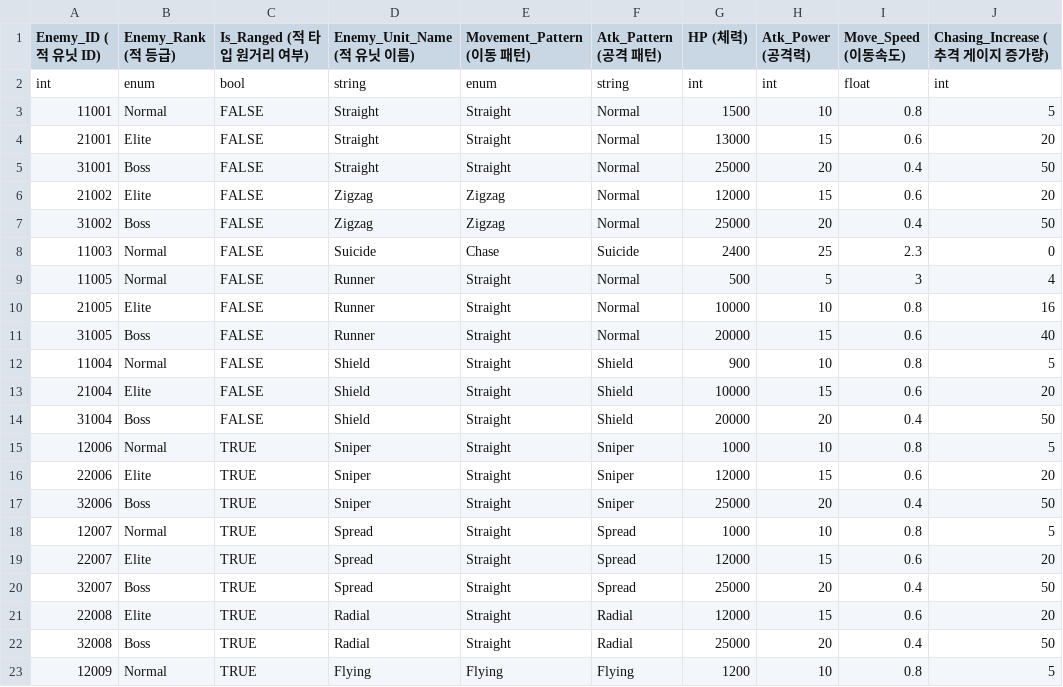
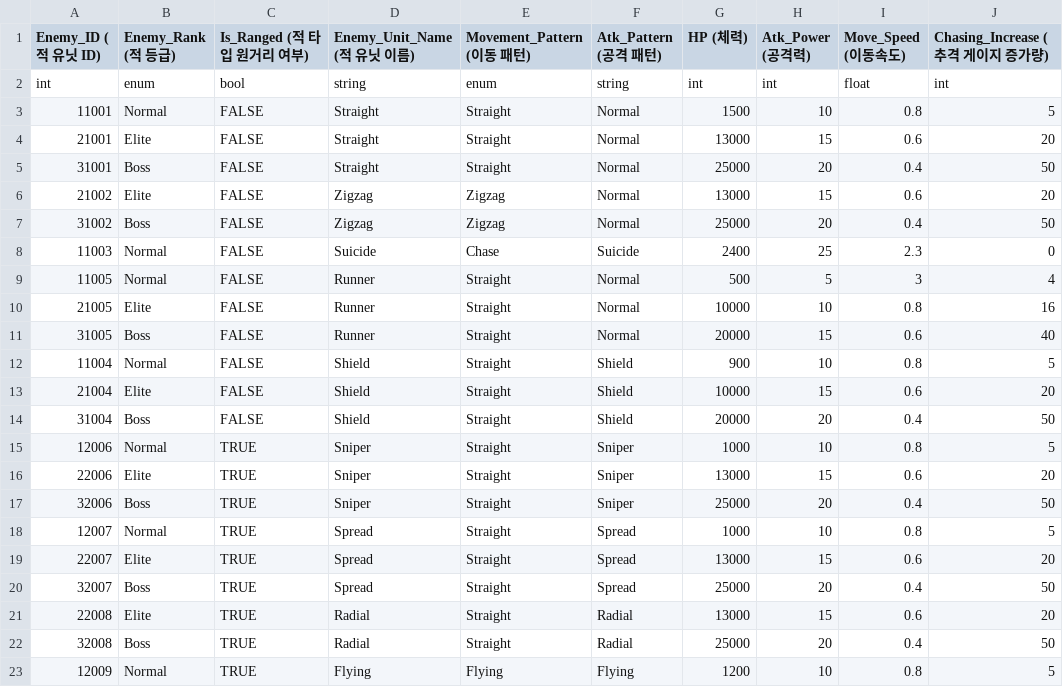
Before and after one commit to Kyungil-Study/LegendOfHammer, a TSV file: Assets/StreamingAssets/Table/EnemyData.tsv, drawn as a sheet; only a part is shown; the diff names each change by its address in the sheet, - before the commit and + after, or states it on an @@ line.

Commit message:
2차 수정 -스폰 포인트 미적용되어 재적용 -몬스터 체력 스케일링 30스테이지 이후 구간 조정(노말 : 40000 / 엘리트 :400000 / 보스 : 700000)

```diff
--- a/Assets/StreamingAssets/Table/EnemyData.tsv
+++ b/Assets/StreamingAssets/Table/EnemyData.tsv
-G6 (HP (체력)): 12000
+G6 (HP (체력)): 13000
-G16 (HP (체력)): 12000
+G16 (HP (체력)): 13000
-G19 (HP (체력)): 12000
+G19 (HP (체력)): 13000
-G21 (HP (체력)): 12000
+G21 (HP (체력)): 13000
```
Also changed, not shown: 2 other files.
